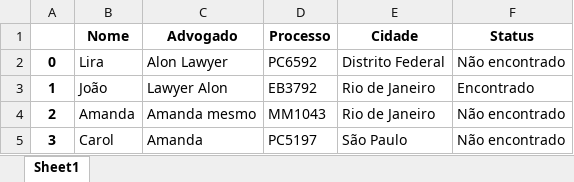
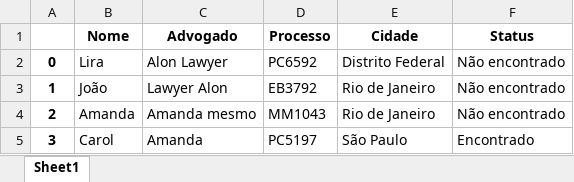
Before and after one commit to PH0901/automacaoseleniumconsulta, an Excel workbook: Processos Atualizado.xlsx, sheet Sheet1, drawn as a sheet; values as stored, in another font and other column widths than the file's, no borders; the diff names each change by its address in the sheet, - before the commit and + after, or states it on an @@ line.

Commit message:
Update Processos Atualizado.xlsx

```diff
--- a/Processos Atualizado.xlsx (sheet Sheet1)
+++ b/Processos Atualizado.xlsx (sheet Sheet1)
-F3 (Status): Encontrado
+F3 (Status): Não encontrado
-F5 (Status): Não encontrado
+F5 (Status): Encontrado
```
